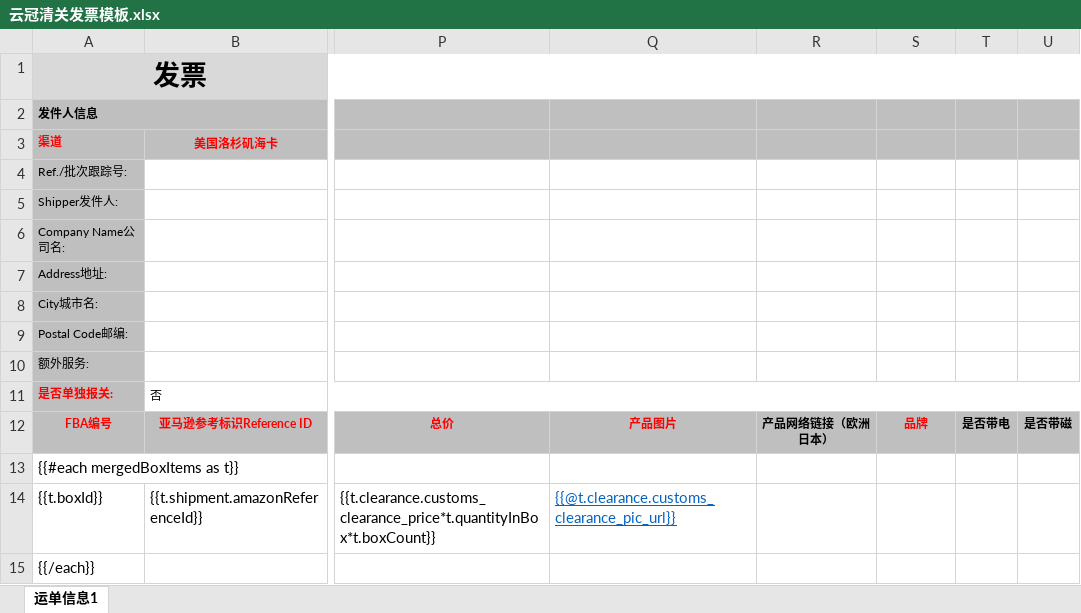
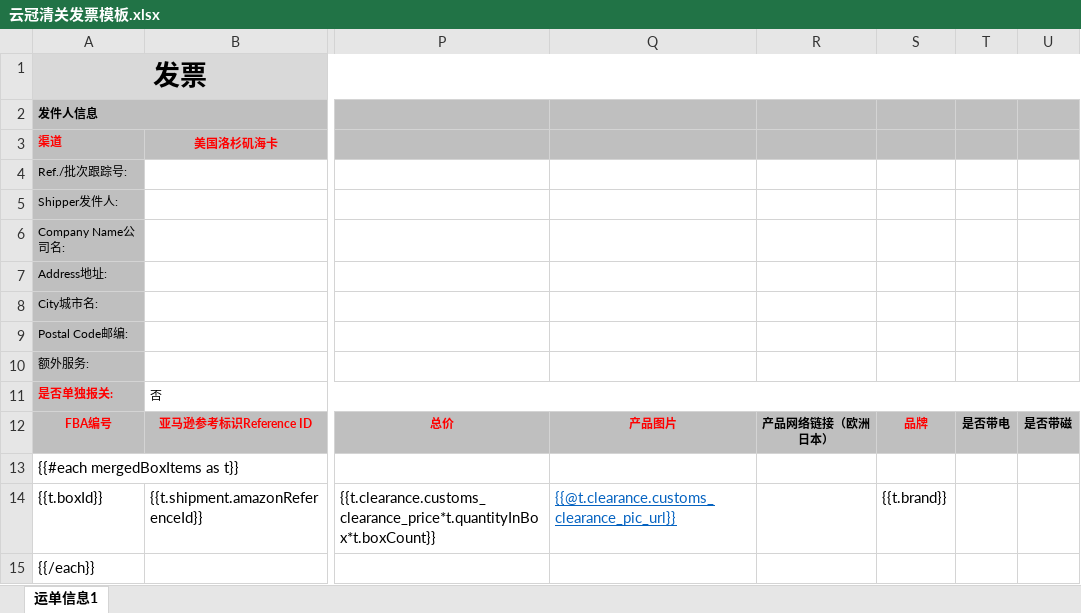
Before and after one commit to huangtuhao/hth123321, an Excel workbook: docs/tampermonkey/发票模板/云冠清关发票模板.xlsx, sheet 运单信息1, drawn as a sheet; only a part is shown, gaps mark what is left out; values as stored, in another font and other column widths than the file's, no borders; charts and pictures not drawn; the diff names each change by its address in the sheet, - before the commit and + after, or states it on an @@ line.

```diff
--- a/docs/tampermonkey/发票模板/云冠清关发票模板.xlsx (sheet 运单信息1)
+++ b/docs/tampermonkey/发票模板/云冠清关发票模板.xlsx (sheet 运单信息1)
-S14: (empty)
+S14: {{t.brand}}
```
Also changed, not shown: docs/tampermonkey/发票模板/佰通清关发票模板.xlsx, 3 other files.
